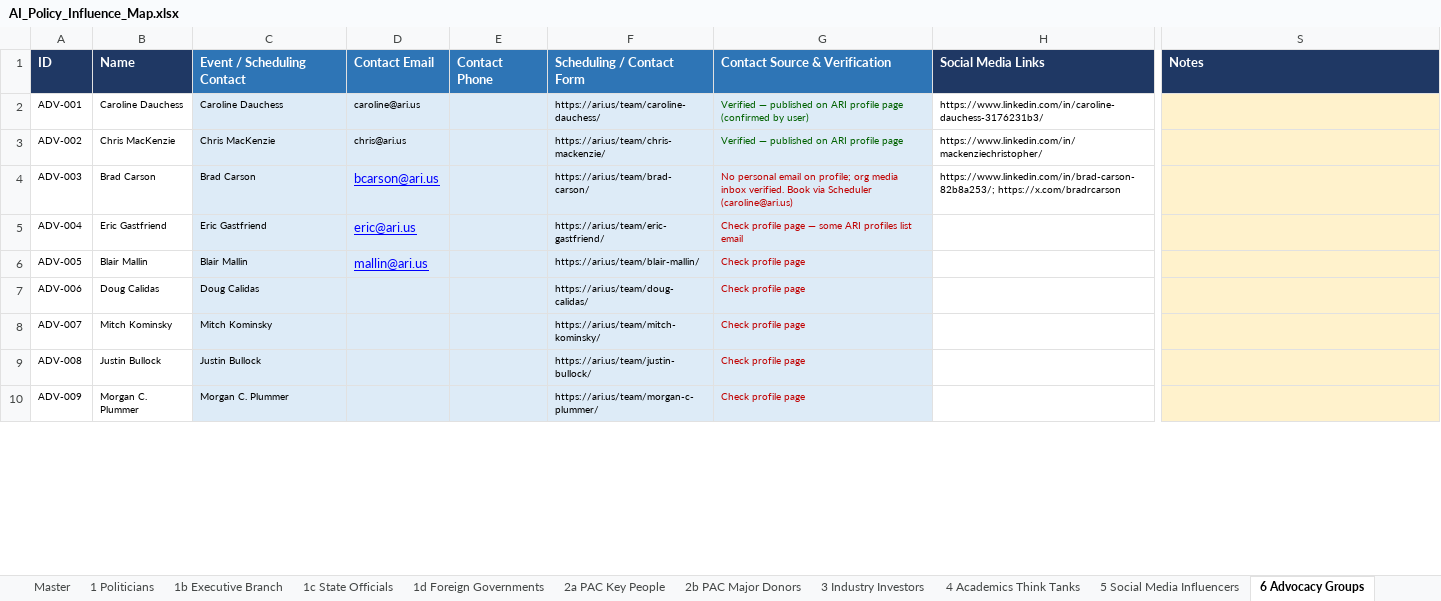
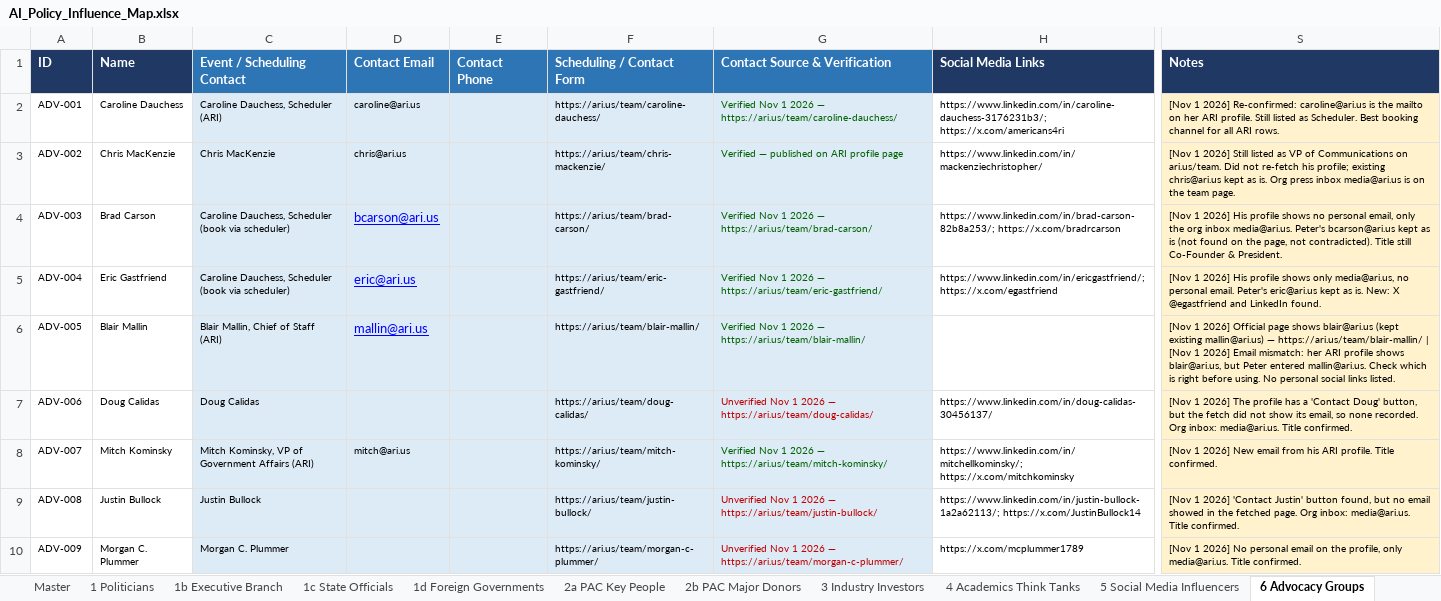
Before and after one commit to peterrickey/ai-policy-influence-map, an Excel workbook: AI_Policy_Influence_Map.xlsx, sheet 6 Advocacy Groups, drawn as a sheet; only a part is shown, gaps mark what is left out; values as stored, in another font and other column widths than the file's, no borders; table styles not drawn; the diff covers the shown part only; the diff names each change by its address in the sheet, - before the commit and + after, or states it on an @@ line.

```diff
--- a/AI_Policy_Influence_Map.xlsx (sheet 6 Advocacy Groups)
+++ b/AI_Policy_Influence_Map.xlsx (sheet 6 Advocacy Groups)
-C2 (Event / Scheduling Contact): Caroline Dauchess
+C2 (Event / Scheduling Contact): Caroline Dauchess, Scheduler (ARI)
-G2 (Contact Source & Verification): Verified — published on ARI profile page (confirmed by user)
+G2 (Contact Source & Verification): Verified Nov 1 2026 — https://ari.us/team/caroline-dauchess/
-H2 (Social Media Links): https://www.linkedin.com/in/caroline-dauchess-3176231b3/
+H2 (Social Media Links): https://www.linkedin.com/in/caroline-dauchess-3176231b3/; https://x.com/americans4ri
-S2 (Notes): (empty)
+S2 (Notes): [Nov 1 2026] Re-confirmed: caroline@ari.us is the mailto on her ARI profile. Still listed as Scheduler. Best booking channel for all ARI rows.
-S3 (Notes): (empty)
+S3 (Notes): [Nov 1 2026] Still listed as VP of Communications on ari.us/team. Did not re-fetch his profile; existing chris@ari.us kept as is. Org press inbox media@ari.us is on the team page.
-C4 (Event / Scheduling Contact): Brad Carson
+C4 (Event / Scheduling Contact): Caroline Dauchess, Scheduler (book via scheduler)
-G4 (Contact Source & Verification): No personal email on profile; org media inbox verified. Book via Scheduler (caroline@ari.us)
+G4 (Contact Source & Verification): Verified Nov 1 2026 — https://ari.us/team/brad-carson/
-G4:G6 text colour: #C00000
+G4:G6 text colour: #006100
-S4 (Notes): (empty)
+S4 (Notes): [Nov 1 2026] His profile shows no personal email, only the org inbox media@ari.us. Peter's bcarson@ari.us kept as is (not found on the page, not contradicted). Title still Co-Founder & President.
-C5 (Event / Scheduling Contact): Eric Gastfriend
+C5 (Event / Scheduling Contact): Caroline Dauchess, Scheduler (book via scheduler)
-G5 (Contact Source & Verification): Check profile page — some ARI profiles list email
+G5 (Contact Source & Verification): Verified Nov 1 2026 — https://ari.us/team/eric-gastfriend/
-H5 (Social Media Links): (empty)
+H5 (Social Media Links): https://www.linkedin.com/in/ericgastfriend/; https://x.com/egastfriend
-S5 (Notes): (empty)
+S5 (Notes): [Nov 1 2026] His profile shows only media@ari.us, no personal email. Peter's eric@ari.us kept as is. New: X @egastfriend and LinkedIn found.
-C6 (Event / Scheduling Contact): Blair Mallin
+C6 (Event / Scheduling Contact): Blair Mallin, Chief of Staff (ARI)
-G6 (Contact Source & Verification): Check profile page
+G6 (Contact Source & Verification): Verified Nov 1 2026 — https://ari.us/team/blair-mallin/
-S6 (Notes): (empty)
+S6 (Notes): [Nov 1 2026] Official page shows blair@ari.us (kept existing mallin@ari.us) — https://ari.us/team/blair-mallin/ | [Nov 1 2026] Email mismatch: her ARI profile shows blair@ari.us, but Peter entered mallin@ari.us. Check which is right before using. No personal social links listed.
-G7 (Contact Source & Verification): Check profile page
+G7 (Contact Source & Verification): Unverified Nov 1 2026 — https://ari.us/team/doug-calidas/
-H7 (Social Media Links): (empty)
+H7 (Social Media Links): https://www.linkedin.com/in/doug-calidas-30456137/
-S7 (Notes): (empty)
+S7 (Notes): [Nov 1 2026] The profile has a 'Contact Doug' button, but the fetch did not show its email, so none recorded. Org inbox: media@ari.us. Title confirmed.
-C8 (Event / Scheduling Contact): Mitch Kominsky
+C8 (Event / Scheduling Contact): Mitch Kominsky, VP of Government Affairs (ARI)
-D8 (Contact Email): (empty)
+D8 (Contact Email): mitch@ari.us
-G8 (Contact Source & Verification): Check profile page
+G8 (Contact Source & Verification): Verified Nov 1 2026 — https://ari.us/team/mitch-kominsky/
-G8 text colour: #C00000
+G8 text colour: #006100
-H8 (Social Media Links): (empty)
+H8 (Social Media Links): https://www.linkedin.com/in/mitchellkominsky/; https://x.com/mitchkominsky
-S8 (Notes): (empty)
+S8 (Notes): [Nov 1 2026] New email from his ARI profile. Title confirmed.
-G9 (Contact Source & Verification): Check profile page
+G9 (Contact Source & Verification): Unverified Nov 1 2026 — https://ari.us/team/justin-bullock/
-H9 (Social Media Links): (empty)
+H9 (Social Media Links): https://www.linkedin.com/in/justin-bullock-1a2a62113/; https://x.com/JustinBullock14
-S9 (Notes): (empty)
+S9 (Notes): [Nov 1 2026] 'Contact Justin' button found, but no email showed in the fetched page. Org inbox: media@ari.us. Title confirmed.
-G10 (Contact Source & Verification): Check profile page
+G10 (Contact Source & Verification): Unverified Nov 1 2026 — https://ari.us/team/morgan-c-plummer/
-H10 (Social Media Links): (empty)
+H10 (Social Media Links): https://x.com/mcplummer1789
-S10 (Notes): (empty)
+S10 (Notes): [Nov 1 2026] No personal email on the profile, only media@ari.us. Title confirmed.
```
Also changed, not shown: 17 added rows, 100 edited cells and cell formats elsewhere in this sheet, sheet Master, sheet 3 Industry Investors, sheet 7 Global AI Leaders, sheet 1 Politicians, sheet 4 Academics Think Tanks, sheet 5 Social Media Influencers, 6 more sheets, 1 other file.
